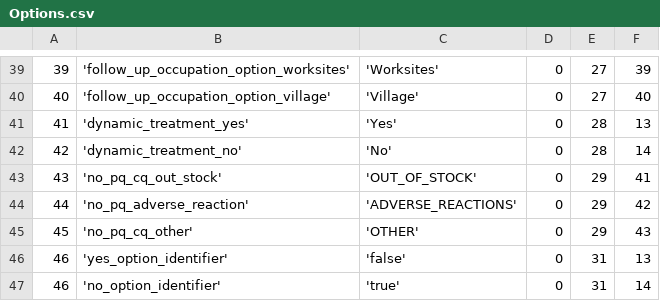
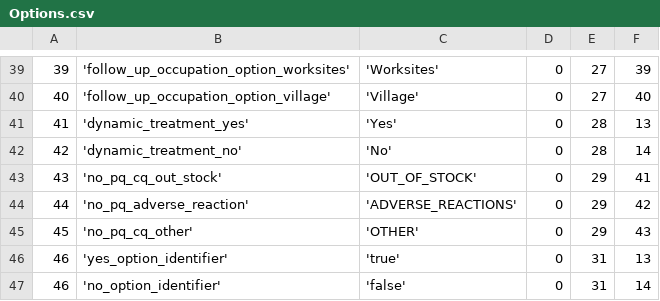
Before and after one commit to EyeSeeTea/pictureapp, a CSV file: app/src/myanmar/assets/Options.csv, drawn as a sheet; only a part is shown, gaps mark what is left out.

Commit message:
fix True/false order

```diff
--- a/app/src/myanmar/assets/Options.csv
+++ b/app/src/myanmar/assets/Options.csv
@@ -45,3 +45,3 @@
 45;'no_pq_cq_other';'OTHER';0;29;43
-46;'yes_option_identifier';'false';0;31;13
-46;'no_option_identifier';'true';0;31;14
+46;'yes_option_identifier';'true';0;31;13
+46;'no_option_identifier';'false';0;31;14
```
